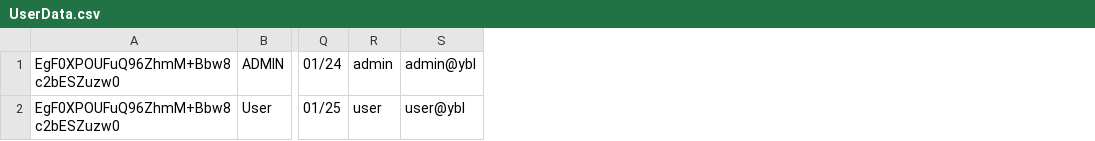
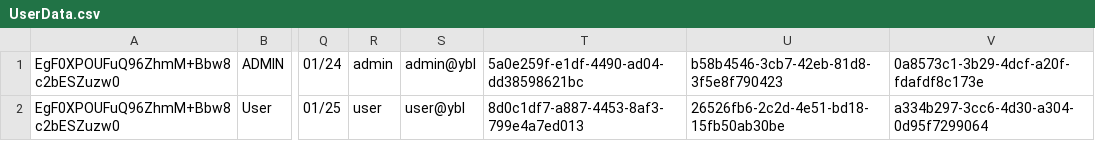
Before and after one commit to SuryaRajuGit/User_Microservice, a CSV file: User_Microservice/Entity/UnitTestFiles/UserData.csv, drawn as a sheet; only a part is shown, gaps mark what is left out; the diff names each change by its address in the sheet, - before the commit and + after, or states it on an @@ line.

```diff
--- a/User_Microservice/Entity/UnitTestFiles/UserData.csv
+++ b/User_Microservice/Entity/UnitTestFiles/UserData.csv
+column T, rows 1-2: 5a0e259f-e1df-4490-ad04-dd38598621bc | 8d0c1df7-a887-4453-8af3-799e4a7ed013
+column U, rows 1-2: b58b4546-3cb7-42eb-81d8-3f5e8f790423 | 26526fb6-2c2d-4e51-bd18-15fb50ab30be
+column V, rows 1-2: 0a8573c1-3b29-4dcf-a20f-fdafdf8c173e | a334b297-3cc6-4d30-a304-0d95f7299064
```
Also changed, not shown: 14 other files.
